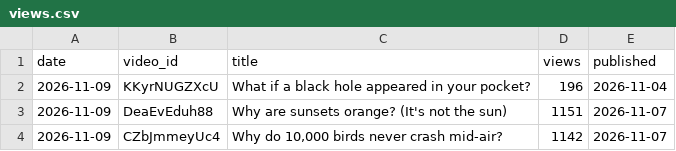
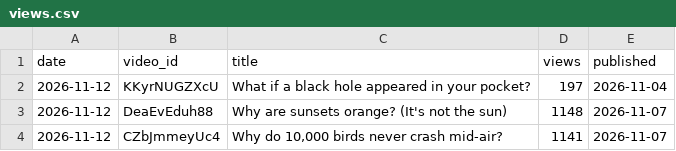
Before and after one commit to limitlessprojects/youtube-engine, a CSV file: logs/views.csv, drawn as a sheet.

Commit message:
daily day-013: #0005 Krakatoa script+VO (lint+critic PASS, ASR union 11/11, WPM band-edge documented); oauth_mint.py re-consent flow shipped (grant dead, consent URL handed to boss); tools/sitrep.sh one-call state (L-088); views_tracker UA-retry ladder + 11-12 row; edge-tts added to bootstrap+requirements (L-089); lessons L-088..L-091; plan status Day 013

```diff
--- a/logs/views.csv
+++ b/logs/views.csv
@@ -1,4 +1,4 @@
 date,video_id,title,views,published
-2026-11-09,KKyrNUGZXcU,What if a black hole appeared in your pocket?,196,2026-11-04
-2026-11-09,DeaEvEduh88,Why are sunsets orange? (It's not the sun),1151,2026-11-07
-2026-11-09,CZbJmmeyUc4,"Why do 10,000 birds never crash mid-air?",1142,2026-11-07
+2026-11-12,KKyrNUGZXcU,What if a black hole appeared in your pocket?,197,2026-11-04
+2026-11-12,DeaEvEduh88,Why are sunsets orange? (It's not the sun),1148,2026-11-07
+2026-11-12,CZbJmmeyUc4,"Why do 10,000 birds never crash mid-air?",1141,2026-11-07
```
Also changed, not shown: 24 other files.
